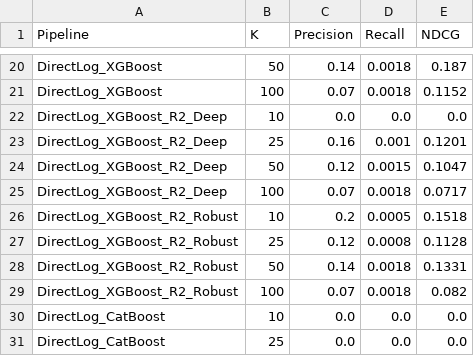
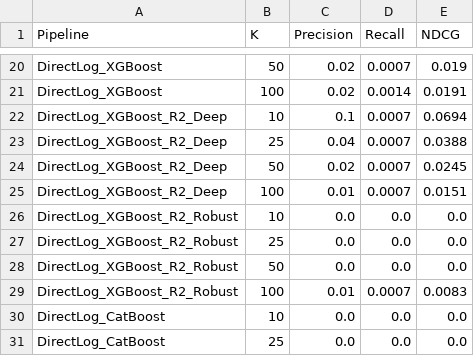
Before and after one commit to Vijay-R57/final-roi-optimizer-, a CSV file: outputs/ranking_metrics.csv, drawn as a sheet; only a part is shown, gaps mark what is left out; the diff covers the shown part only; the diff names each change by its address in the sheet, - before the commit and + after, or states it on an @@ line.

```diff
--- a/outputs/ranking_metrics.csv
+++ b/outputs/ranking_metrics.csv
-C20 (Precision): 0.14
+C20 (Precision): 0.02
-D20 (Recall): 0.0018
+D20 (Recall): 0.0007
-E20 (NDCG): 0.187
+E20 (NDCG): 0.019
-C21 (Precision): 0.07
+C21 (Precision): 0.02
-D21 (Recall): 0.0018
+D21 (Recall): 0.0014
-E21 (NDCG): 0.1152
+E21 (NDCG): 0.0191
-C22 (Precision): 0.0
+C22 (Precision): 0.1
-D22 (Recall): 0.0
+D22 (Recall): 0.0007
-E22 (NDCG): 0.0
+E22 (NDCG): 0.0694
-C23 (Precision): 0.16
+C23 (Precision): 0.04
-D23 (Recall): 0.001
+D23 (Recall): 0.0007
-E23 (NDCG): 0.1201
+E23 (NDCG): 0.0388
-C24 (Precision): 0.12
+C24 (Precision): 0.02
-D24 (Recall): 0.0015
+D24 (Recall): 0.0007
-E24 (NDCG): 0.1047
+E24 (NDCG): 0.0245
-C25 (Precision): 0.07
+C25 (Precision): 0.01
-D25 (Recall): 0.0018
+D25 (Recall): 0.0007
-E25 (NDCG): 0.0717
+E25 (NDCG): 0.0151
-C26 (Precision): 0.2
+C26 (Precision): 0.0
-D26 (Recall): 0.0005
+D26 (Recall): 0.0
-E26 (NDCG): 0.1518
+E26 (NDCG): 0.0
-C27 (Precision): 0.12
+C27 (Precision): 0.0
-D27 (Recall): 0.0008
+D27 (Recall): 0.0
-E27 (NDCG): 0.1128
+E27 (NDCG): 0.0
-C28 (Precision): 0.14
+C28 (Precision): 0.0
-D28 (Recall): 0.0018
+D28 (Recall): 0.0
-E28 (NDCG): 0.1331
+E28 (NDCG): 0.0
-C29 (Precision): 0.07
+C29 (Precision): 0.01
-D29 (Recall): 0.0018
+D29 (Recall): 0.0007
-E29 (NDCG): 0.082
+E29 (NDCG): 0.0083
```
Also changed, not shown: 54 edited cells elsewhere in this file, catboost_info/time_left.tsv, outputs/analog_candidates.csv, 24 other files.
